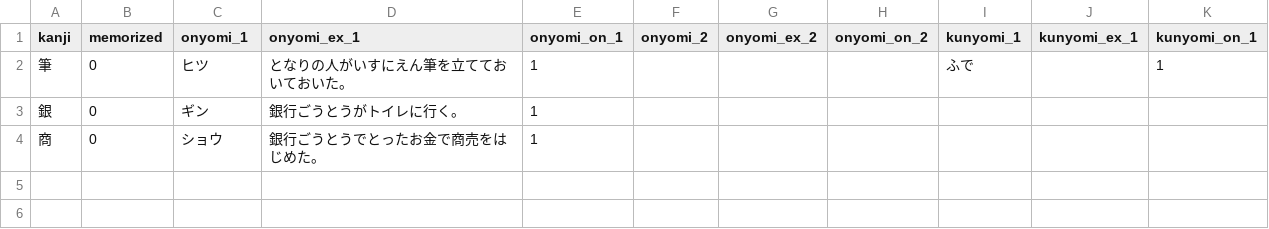
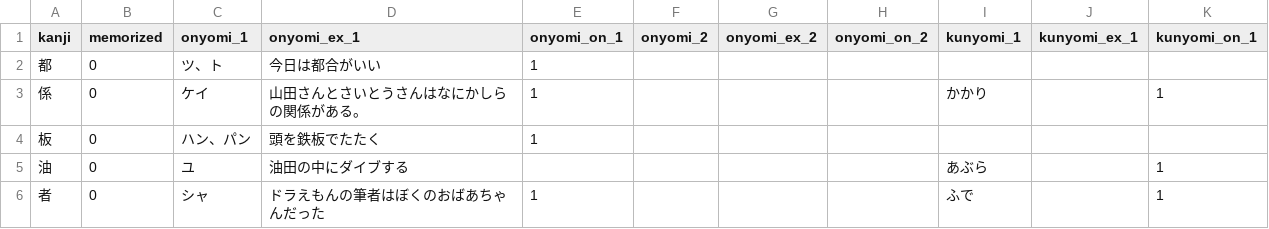
Before and after one commit to yomikaki-rgb/-, a CSV file: students-kanji/KWK03.csv, drawn as a sheet.

Commit message:
Update KWK03.csv

```diff
--- a/students-kanji/KWK03.csv
+++ b/students-kanji/KWK03.csv
@@ -1,4 +1,6 @@
 kanji,memorized,onyomi_1,onyomi_ex_1,onyomi_on_1,onyomi_2,onyomi_ex_2,onyomi_on_2,kunyomi_1,kunyomi_ex_1,kunyomi_on_1
-筆,0,ヒツ,となりの人がいすにえん筆を立てておいておいた。,1,,,,ふで,,1
-銀,0,ギン,銀行ごうとうがトイレに行く。,1,,,,,,
-商,0,ショウ,銀行ごうとうでとったお金で商売をはじめた。,1,,,,,,
+都,0,ツ、ト,今日は都合がいい,1,,,,,,
+係,0,ケイ,山田さんとさいとうさんはなにかしらの関係がある。,1,,,,かかり,,1
+板,0,ハン、パン,頭を鉄板でたたく,1,,,,,,
+油,0,ユ,油田の中にダイブする,,,,,あぶら,,1
+者,0,シャ,ドラえもんの筆者はぼくのおばあちゃんだった,1,,,,ふで,,1
```
